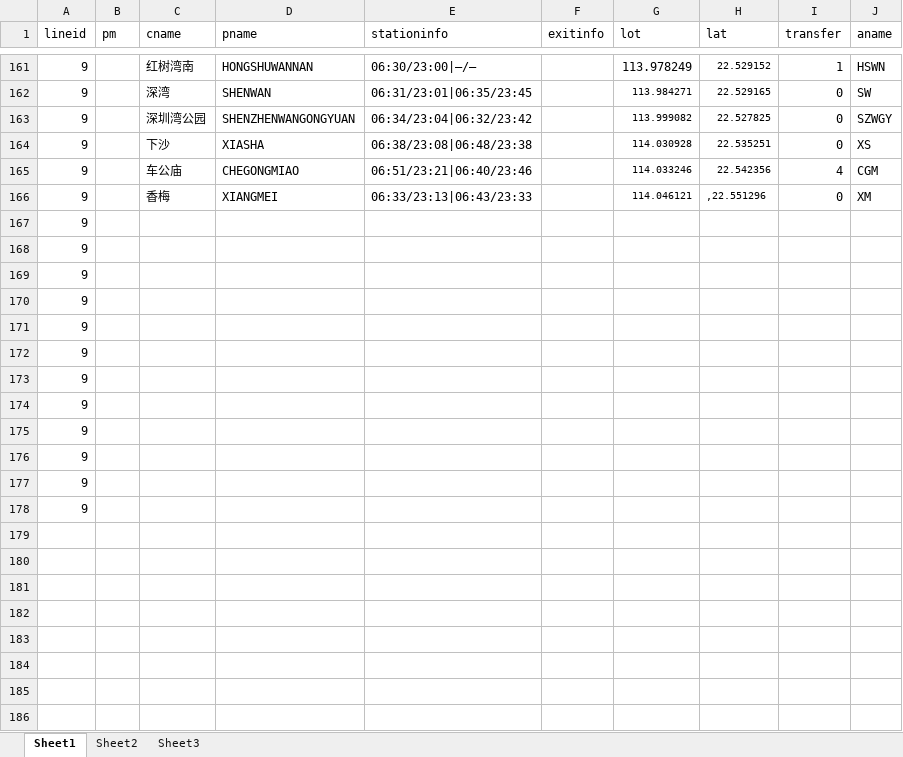
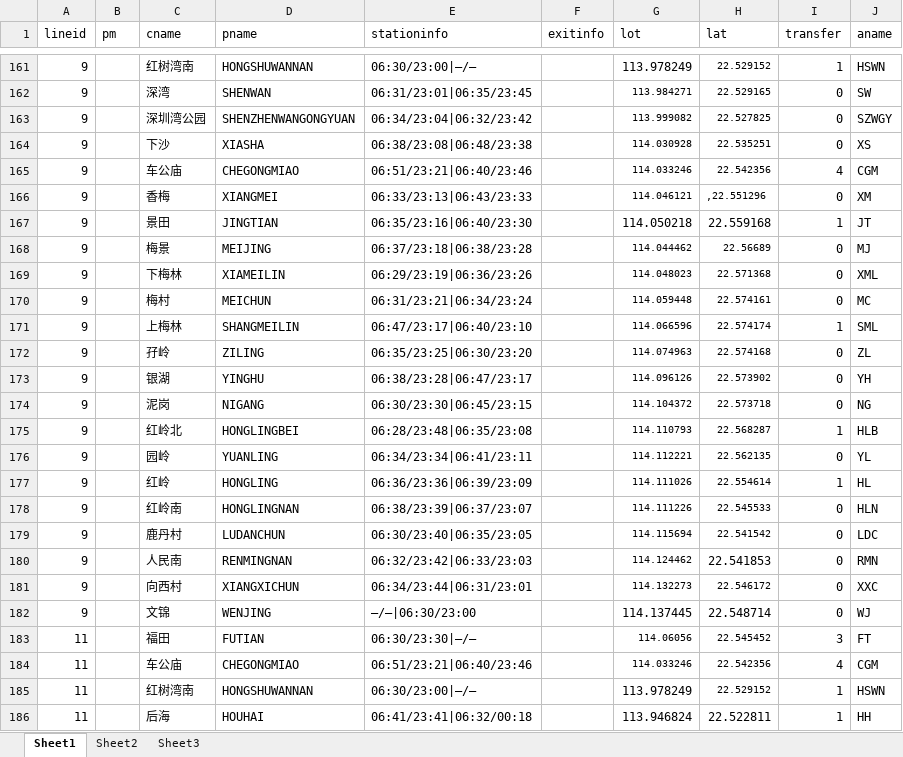
Before and after one commit to Acclex/MetroNotification, an Excel workbook: station_db.xlsx, sheet Sheet1, drawn as a sheet; only a part is shown, gaps mark what is left out; values as stored, in another font and other column widths than the file's, no borders; removed rows and columns are numbered as before the commit, all else as after; the diff covers the shown part only; the diff names each change by its address in the sheet, - before the commit and + after, or states it on an @@ line.

```diff
--- a/station_db.xlsx (sheet Sheet1)
+++ b/station_db.xlsx (sheet Sheet1)
-row 167: 9
-row 168: 9
-row 169: 9
-row 170: 9
-row 171: 9
-row 172: 9
-row 173: 9
-row 174: 9
-row 175: 9
-row 176: 9
-row 177: 9
-row 178: 9
+row 167: 9 |  | 景田 | JINGTIAN | 06:35/23:16|06:40/23:30 |  | 114.050218 | 22.559168 | 1 | JT
+row 168: 9 |  | 梅景 | MEIJING | 06:37/23:18|06:38/23:28 |  | 114.044462 | 22.56689 | 0 | MJ
+row 169: 9 |  | 下梅林 | XIAMEILIN | 06:29/23:19|06:36/23:26 |  | 114.048023 | 22.571368 | 0 | XML
+row 170: 9 |  | 梅村 | MEICHUN | 06:31/23:21|06:34/23:24 |  | 114.059448 | 22.574161 | 0 | MC
+row 171: 9 |  | 上梅林 | SHANGMEILIN | 06:47/23:17|06:40/23:10 |  | 114.066596 | 22.574174 | 1 | SML
+row 172: 9 |  | 孖岭 | ZILING | 06:35/23:25|06:30/23:20 |  | 114.074963 | 22.574168 | 0 | ZL
+row 173: 9 |  | 银湖 | YINGHU | 06:38/23:28|06:47/23:17 |  | 114.096126 | 22.573902 | 0 | YH
+row 174: 9 |  | 泥岗 | NIGANG | 06:30/23:30|06:45/23:15 |  | 114.104372 | 22.573718 | 0 | NG
+row 175: 9 |  | 红岭北 | HONGLINGBEI | 06:28/23:48|06:35/23:08 |  | 114.110793 | 22.568287 | 1 | HLB
+row 176: 9 |  | 园岭 | YUANLING | 06:34/23:34|06:41/23:11 |  | 114.112221 | 22.562135 | 0 | YL
+row 177: 9 |  | 红岭 | HONGLING | 06:36/23:36|06:39/23:09 |  | 114.111026 | 22.554614 | 1 | HL
+row 178: 9 |  | 红岭南 | HONGLINGNAN | 06:38/23:39|06:37/23:07 |  | 114.111226 | 22.545533 | 0 | HLN
+row 179: 9 |  | 鹿丹村 | LUDANCHUN | 06:30/23:40|06:35/23:05 |  | 114.115694 | 22.541542 | 0 | LDC
+row 180: 9 |  | 人民南 | RENMINGNAN | 06:32/23:42|06:33/23:03 |  | 114.124462 | 22.541853 | 0 | RMN
+row 181: 9 |  | 向西村 | XIANGXICHUN | 06:34/23:44|06:31/23:01 |  | 114.132273 | 22.546172 | 0 | XXC
+row 182: 9 |  | 文锦 | WENJING | —/—|06:30/23:00 |  | 114.137445 | 22.548714 | 0 | WJ
+row 183: 11 |  | 福田 | FUTIAN | 06:30/23:30|—/— |  | 114.06056 | 22.545452 | 3 | FT
+row 184: 11 |  | 车公庙 | CHEGONGMIAO | 06:51/23:21|06:40/23:46 |  | 114.033246 | 22.542356 | 4 | CGM
+row 185: 11 |  | 红树湾南 | HONGSHUWANNAN | 06:30/23:00|—/— |  | 113.978249 | 22.529152 | 1 | HSWN
+row 186: 11 |  | 后海 | HOUHAI | 06:41/23:41|06:32/00:18 |  | 113.946824 | 22.522811 | 1 | HH
```
Also changed, not shown: 14 added rows, 15 edited cells and cell formats elsewhere in this sheet, line_db.xlsx, 3 other files.
